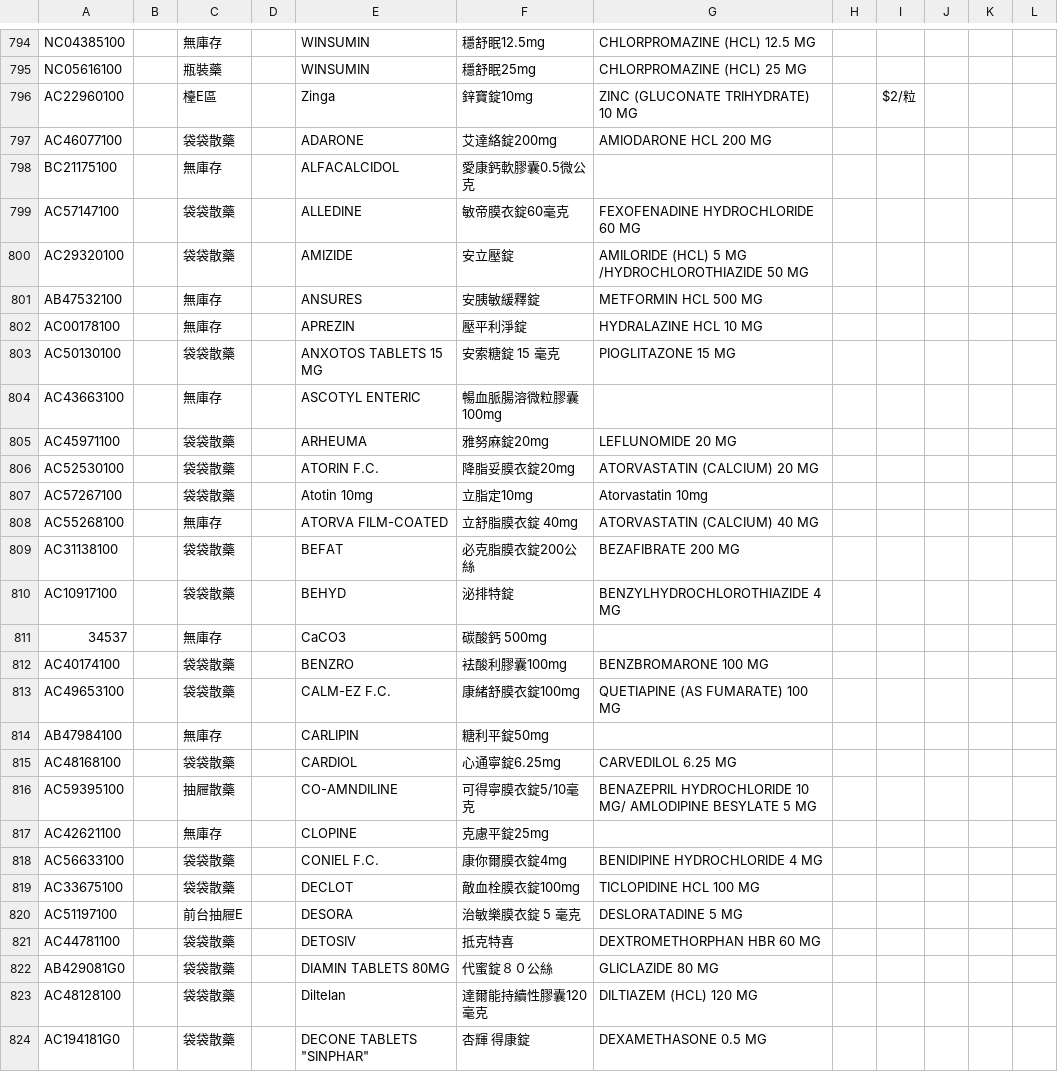
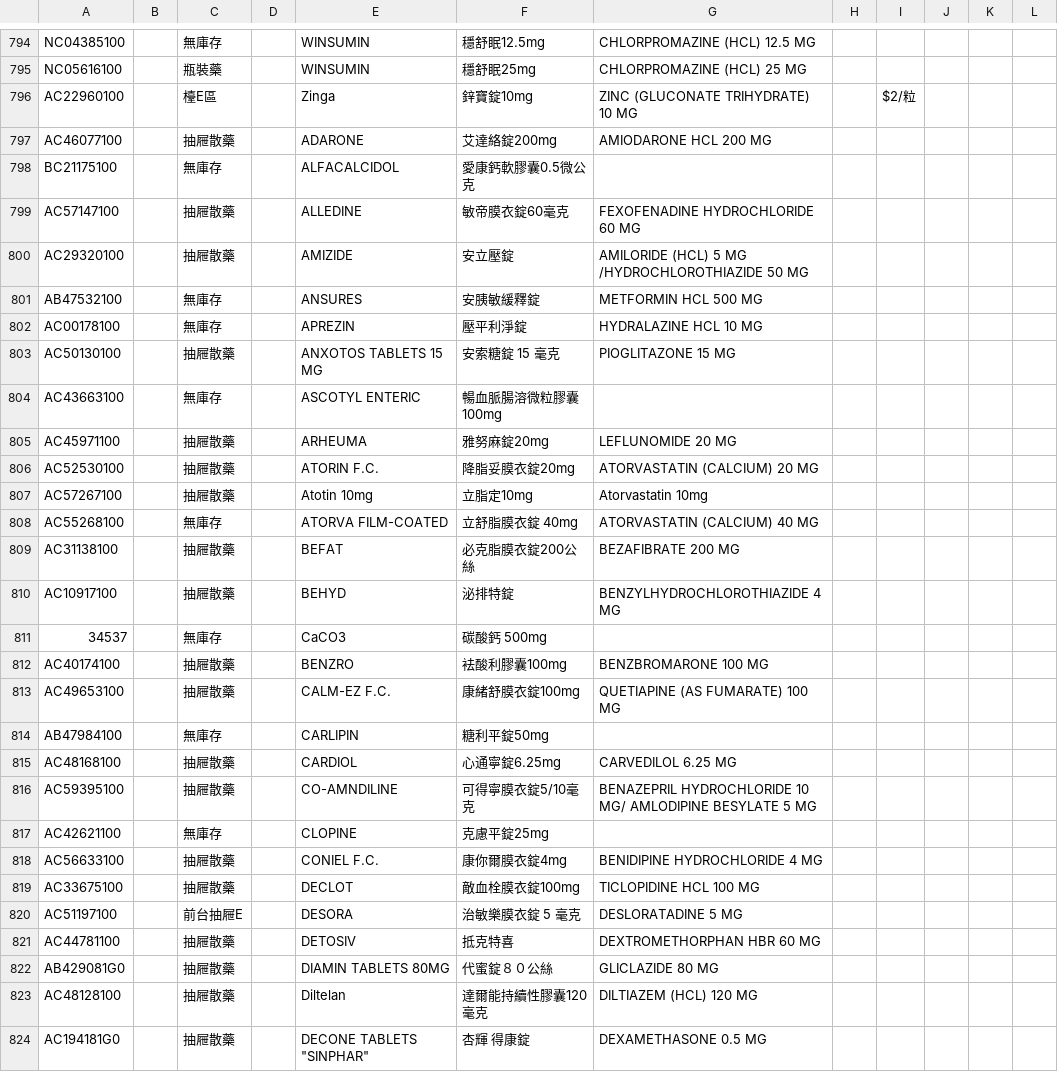
Before and after one commit to jianshiangsanho/drugSeat, a TSV file: data.tsv, drawn as a sheet; only a part is shown, gaps mark what is left out; the diff covers the shown part only.

Commit message:
update data.tsv

```diff
--- a/data.tsv
+++ b/data.tsv
@@ -796,29 +796,29 @@ NC05616100		瓶裝藥		WINSUMIN	穩舒眠25mg	CHLORPROMAZINE (HCL) 25 MG
 AC22960100		檯E區		Zinga	鋅寶錠10mg	ZINC (GLUCONATE TRIHYDRATE) 10 MG		$2/粒			
-AC46077100		袋袋散藥		ADARONE	艾達絡錠200mg	AMIODARONE HCL 200 MG					
+AC46077100		抽屜散藥		ADARONE	艾達絡錠200mg	AMIODARONE HCL 200 MG					
 BC21175100		無庫存		ALFACALCIDOL	愛康鈣軟膠囊0.5微公克						
-AC57147100		袋袋散藥		ALLEDINE	敏帝膜衣錠60毫克	FEXOFENADINE HYDROCHLORIDE 60 MG					
-AC29320100		袋袋散藥		AMIZIDE	安立壓錠	AMILORIDE (HCL) 5 MG /HYDROCHLOROTHIAZIDE 50 MG					
+AC57147100		抽屜散藥		ALLEDINE	敏帝膜衣錠60毫克	FEXOFENADINE HYDROCHLORIDE 60 MG					
+AC29320100		抽屜散藥		AMIZIDE	安立壓錠	AMILORIDE (HCL) 5 MG /HYDROCHLOROTHIAZIDE 50 MG					
 AB47532100		無庫存		ANSURES	安胰敏緩釋錠	METFORMIN HCL 500 MG					
 AC00178100		無庫存		APREZIN	壓平利淨錠	HYDRALAZINE HCL 10 MG					
-AC50130100		袋袋散藥		ANXOTOS TABLETS 15 MG	安索糖錠 15 毫克	PIOGLITAZONE 15 MG					
+AC50130100		抽屜散藥		ANXOTOS TABLETS 15 MG	安索糖錠 15 毫克	PIOGLITAZONE 15 MG					
 AC43663100		無庫存		ASCOTYL ENTERIC	暢血脈腸溶微粒膠囊100mg						
-AC45971100		袋袋散藥		ARHEUMA	雅努麻錠20mg	LEFLUNOMIDE 20 MG					
-AC52530100		袋袋散藥		ATORIN F.C. 	降脂妥膜衣錠20mg	ATORVASTATIN (CALCIUM) 20 MG					
-AC57267100		袋袋散藥		Atotin 10mg	立脂定10mg	Atorvastatin 10mg					
+AC45971100		抽屜散藥		ARHEUMA	雅努麻錠20mg	LEFLUNOMIDE 20 MG					
+AC52530100		抽屜散藥		ATORIN F.C. 	降脂妥膜衣錠20mg	ATORVASTATIN (CALCIUM) 20 MG					
+AC57267100		抽屜散藥		Atotin 10mg	立脂定10mg	Atorvastatin 10mg					
 AC55268100		無庫存		ATORVA FILM-COATED	立舒脂膜衣錠  40mg	ATORVASTATIN (CALCIUM) 40 MG					
-AC31138100		袋袋散藥		BEFAT	必克脂膜衣錠200公絲	BEZAFIBRATE 200 MG					
-AC10917100		袋袋散藥		BEHYD	泌排特錠	BENZYLHYDROCHLOROTHIAZIDE 4 MG					
+AC31138100		抽屜散藥		BEFAT	必克脂膜衣錠200公絲	BEZAFIBRATE 200 MG					
+AC10917100		抽屜散藥		BEHYD	泌排特錠	BENZYLHYDROCHLOROTHIAZIDE 4 MG					
 34537		無庫存		CaCO3	碳酸鈣 500mg						
-AC40174100		袋袋散藥		BENZRO 	袪酸利膠囊100mg	BENZBROMARONE 100 MG					
-AC49653100		袋袋散藥		CALM-EZ F.C. 	康緒舒膜衣錠100mg	QUETIAPINE (AS FUMARATE) 100 MG					
+AC40174100		抽屜散藥		BENZRO 	袪酸利膠囊100mg	BENZBROMARONE 100 MG					
+AC49653100		抽屜散藥		CALM-EZ F.C. 	康緒舒膜衣錠100mg	QUETIAPINE (AS FUMARATE) 100 MG					
 AB47984100		無庫存		CARLIPIN	糖利平錠50mg						
-AC48168100		袋袋散藥		CARDIOL	心通寧錠6.25mg	CARVEDILOL 6.25 MG					
+AC48168100		抽屜散藥		CARDIOL	心通寧錠6.25mg	CARVEDILOL 6.25 MG					
 AC59395100		抽屜散藥		CO-AMNDILINE	可得寧膜衣錠5/10毫克	BENAZEPRIL HYDROCHLORIDE 10 MG/ AMLODIPINE BESYLATE 5 MG					
 AC42621100		無庫存		CLOPINE	克慮平錠25mg						
-AC56633100		袋袋散藥		CONIEL F.C.	康你爾膜衣錠4mg	BENIDIPINE HYDROCHLORIDE 4 MG					
-AC33675100		袋袋散藥		DECLOT	敵血栓膜衣錠100mg	TICLOPIDINE HCL 100 MG					
+AC56633100		抽屜散藥		CONIEL F.C.	康你爾膜衣錠4mg	BENIDIPINE HYDROCHLORIDE 4 MG					
+AC33675100		抽屜散藥		DECLOT	敵血栓膜衣錠100mg	TICLOPIDINE HCL 100 MG					
 AC51197100		前台抽屜E		DESORA	治敏樂膜衣錠 5 毫克	DESLORATADINE 5 MG					
-AC44781100		袋袋散藥		DETOSIV	抵克特喜	DEXTROMETHORPHAN HBR 60 MG					
-AB429081G0		袋袋散藥		DIAMIN TABLETS 80MG	代蜜錠８０公絲	GLICLAZIDE 80 MG					
-AC48128100		袋袋散藥		Diltelan 	達爾能持續性膠囊120毫克	DILTIAZEM (HCL) 120 MG					
-AC194181G0		袋袋散藥		DECONE TABLETS "SINPHAR"	"杏輝" 得康錠	DEXAMETHASONE 0.5 MG					
+AC44781100		抽屜散藥		DETOSIV	抵克特喜	DEXTROMETHORPHAN HBR 60 MG					
+AB429081G0		抽屜散藥		DIAMIN TABLETS 80MG	代蜜錠８０公絲	GLICLAZIDE 80 MG					
+AC48128100		抽屜散藥		Diltelan 	達爾能持續性膠囊120毫克	DILTIAZEM (HCL) 120 MG					
+AC194181G0		抽屜散藥		DECONE TABLETS "SINPHAR"	"杏輝" 得康錠	DEXAMETHASONE 0.5 MG					
```
Also changed, not shown: 1 added row and 45 edited cells elsewhere in this file.
